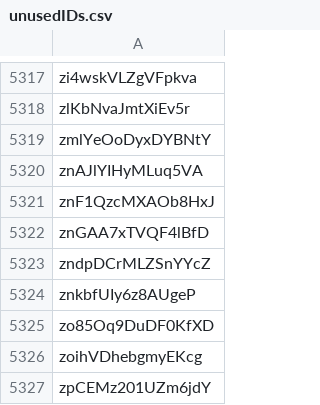
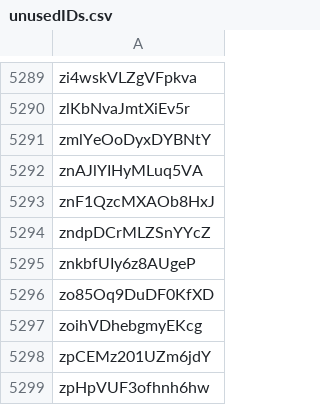
Before and after one commit to incarnategamingllc/UniversalGamingFormat, a CSV file: unusedIDs.csv, drawn as a sheet; only a part is shown, gaps mark what is left out; the shorter side is filled out with more unchanged rows; the diff covers the shown part only.

```diff
--- a/unusedIDs.csv
+++ b/unusedIDs.csv
@@ -5321,3 +5293,2 @@ znAJlYIHyMLuq5VA
 znF1QzcMXAOb8HxJ
-znGAA7xTVQF4lBfD
 zndpDCrMLZSnYYcZ
```
Also changed, not shown: 28 removed rows elsewhere in this file, 9 other files.
